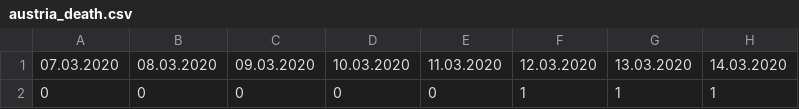
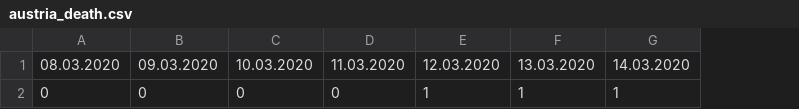
Before and after one commit to chrisihetti/corona_dash, a CSV file: data_processing/austria/austria_death.csv, drawn as a sheet; only a part is shown; the diff names each change by its address in the sheet, - before the commit and + after, or states it on an @@ line.

Commit message:
Clean Data

```diff
--- a/data_processing/austria/austria_death.csv
+++ b/data_processing/austria/austria_death.csv
-column A, rows 1-2: 07.03.2020 | 0
```
Also changed, not shown: data_processing/austria/austria_confirmed.csv, 1 other file.
